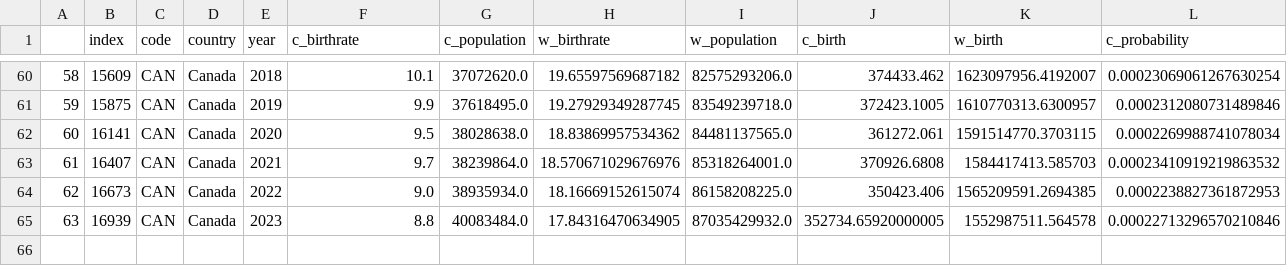
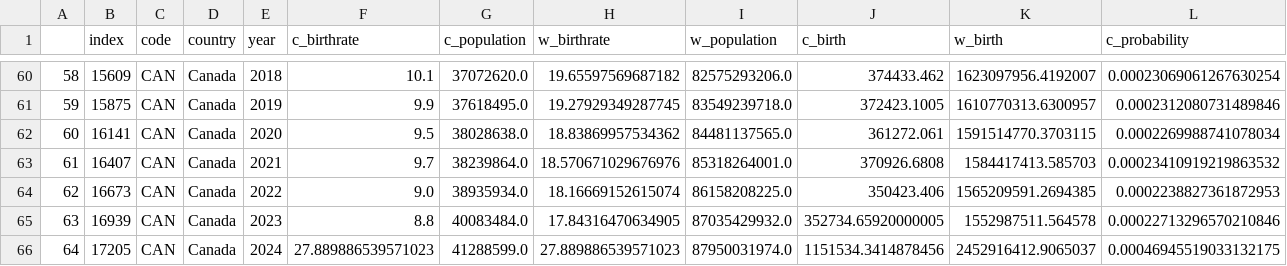
Before and after one commit to aleem-dev/DataAnalysis, a CSV file: MapleRoots/mpl_roots.csv, drawn as a sheet; only a part is shown, gaps mark what is left out; rows hold the shown columns only; the diff names each change by its address in the sheet, - before the commit and + after, or states it on an @@ line.

```diff
--- a/MapleRoots/mpl_roots.csv
+++ b/MapleRoots/mpl_roots.csv
+row 66: 64 | 17205 | CAN | Canada | 2024 | 27.889886539571023 | 41288599.0 | 27.889886539571023 | 87950031974.0 | 1151534.3414878456 | 2452916412.9065037 | 0.00046945519033132175
```
Also changed, not shown: MapleRoots/total_population_by_year.csv, 5 other files.
